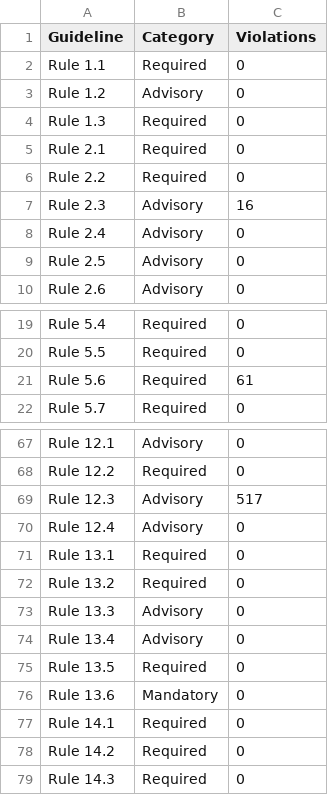
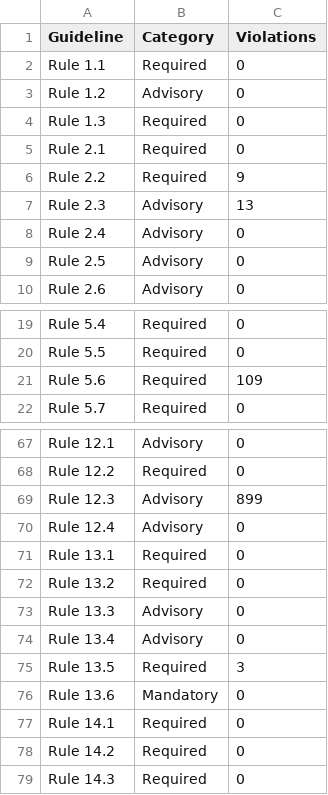
Before and after one commit to Te12944265-AMAHA/cppcheck-2.0, a CSV file: custom/compliance_report.csv, drawn as a sheet; only a part is shown, gaps mark what is left out.

```diff
--- a/custom/compliance_report.csv
+++ b/custom/compliance_report.csv
@@ -5,4 +5,4 @@ Rule 1.3,Required,0
 Rule 2.1,Required,0
-Rule 2.2,Required,0
-Rule 2.3,Advisory,16
+Rule 2.2,Required,9
+Rule 2.3,Advisory,13
 Rule 2.4,Advisory,0
@@ -20,3 +20,3 @@ Rule 5.4,Required,0
 Rule 5.5,Required,0
-Rule 5.6,Required,61
+Rule 5.6,Required,109
 Rule 5.7,Required,0
@@ -68,3 +68,3 @@ Rule 12.1,Advisory,0
 Rule 12.2,Required,0
-Rule 12.3,Advisory,517
+Rule 12.3,Advisory,899
 Rule 12.4,Advisory,0
@@ -74,3 +74,3 @@ Rule 13.3,Advisory,0
 Rule 13.4,Advisory,0
-Rule 13.5,Required,0
+Rule 13.5,Required,3
 Rule 13.6,Mandatory,0
```
Also changed, not shown: 7 other files.
